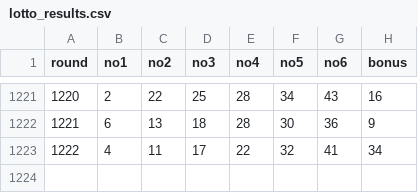
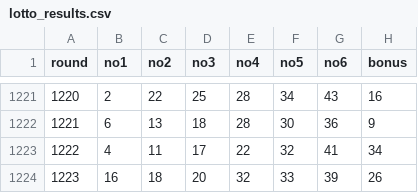
Before and after one commit to kyc1321/lotto_crawler, a CSV file: lotto_results.csv, drawn as a sheet; only a part is shown, gaps mark what is left out; the diff names each change by its address in the sheet, - before the commit and + after, or states it on an @@ line.

```diff
--- a/lotto_results.csv
+++ b/lotto_results.csv
+row 1224: 1223 | 16 | 18 | 20 | 32 | 33 | 39 | 26
```
